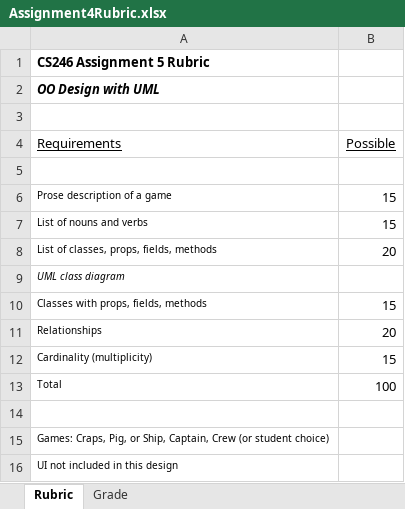
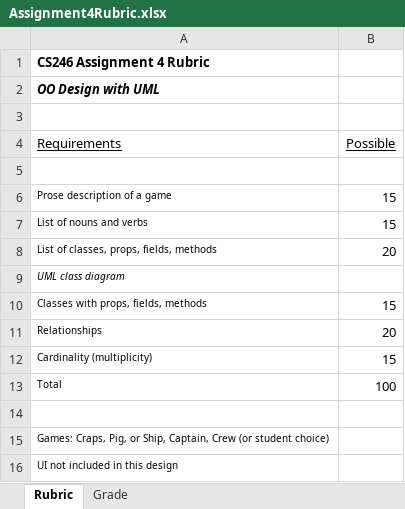
Before and after one commit to ProfBird/CS246-CourseMaterials, an Excel workbook: Labs/Lab4/Assignment4Rubric.xlsx, sheet Rubric, drawn as a sheet; values as stored, in another font and other column widths than the file's, no borders; the diff names each change by its address in the sheet, - before the commit and + after, or states it on an @@ line.

```diff
--- a/Labs/Lab4/Assignment4Rubric.xlsx (sheet Rubric)
+++ b/Labs/Lab4/Assignment4Rubric.xlsx (sheet Rubric)
-A1 (Requirements): CS246 Assignment 5 Rubric
+A1 (Requirements): CS246 Assignment 4 Rubric
```
Also changed, not shown: sheet Grade, Labs/Lab3/Assignment3Rubric.xlsx.
